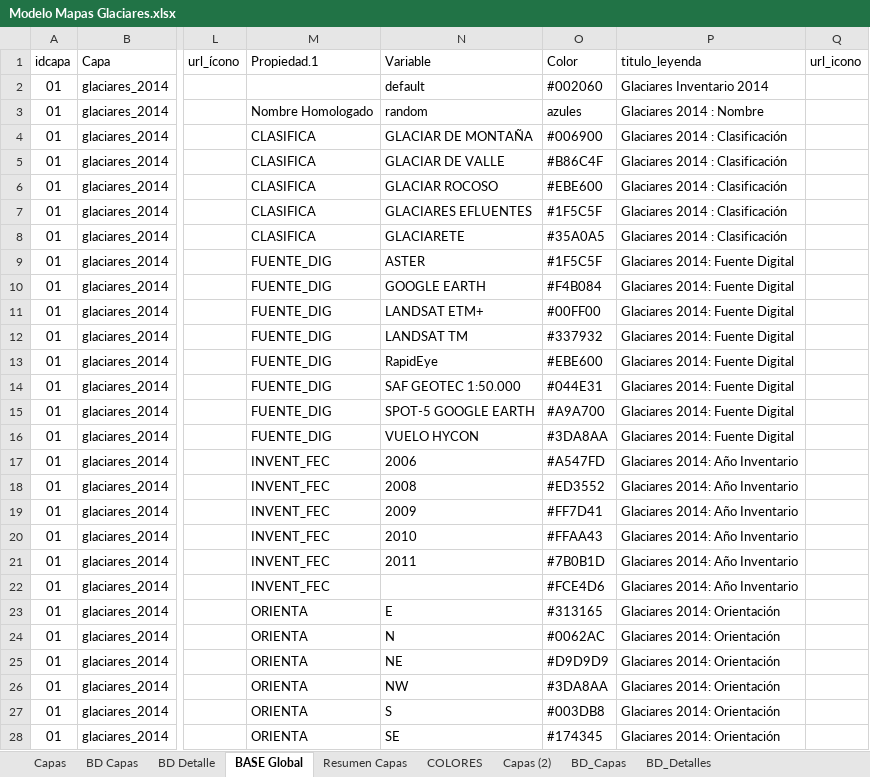
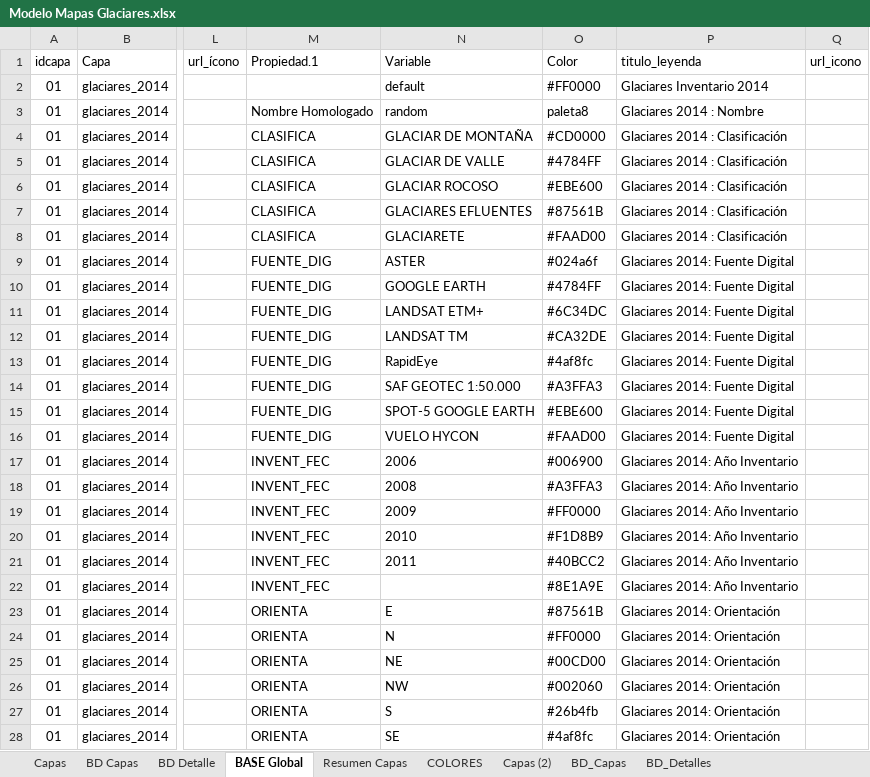
Before and after one commit to Sud-Austral/MAPA_RELEASE, an Excel workbook: origenes/Modelo Mapas Glaciares.xlsx, sheet BASE Global, drawn as a sheet; only a part is shown, gaps mark what is left out; values as stored, in another font and other column widths than the file's, no borders; table styles not drawn; the diff covers the shown part only; the diff names each change by its address in the sheet, - before the commit and + after, or states it on an @@ line.

```diff
--- a/origenes/Modelo Mapas Glaciares.xlsx (sheet BASE Global)
+++ b/origenes/Modelo Mapas Glaciares.xlsx (sheet BASE Global)
-O2 (Color): #002060
+O2 (Color): #FF0000
-O3 (Color): azules
+O3 (Color): paleta8
-O4 (Color): #006900
+O4 (Color): #CD0000
-O5 (Color): #B86C4F
+O5 (Color): #4784FF
-O7 (Color): #1F5C5F
+O7 (Color): #87561B
-O8 (Color): #35A0A5
+O8 (Color): #FAAD00
-O9 (Color): #1F5C5F
+O9 (Color): #024a6f
-O10 (Color): #F4B084
+O10 (Color): #4784FF
-O11 (Color): #00FF00
+O11 (Color): #6C34DC
-O12 (Color): #337932
+O12 (Color): #CA32DE
-O13 (Color): #EBE600
+O13 (Color): #4af8fc
-O14 (Color): #044E31
+O14 (Color): #A3FFA3
-O15 (Color): #A9A700
+O15 (Color): #EBE600
-O16 (Color): #3DA8AA
+O16 (Color): #FAAD00
-O17 (Color): #A547FD
+O17 (Color): #006900
-O18 (Color): #ED3552
+O18 (Color): #A3FFA3
-O19 (Color): #FF7D41
+O19 (Color): #FF0000
-O20 (Color): #FFAA43
+O20 (Color): #F1D8B9
-O21 (Color): #7B0B1D
+O21 (Color): #40BCC2
-O22 (Color): #FCE4D6
+O22 (Color): #8E1A9E
-O23 (Color): #313165
+O23 (Color): #87561B
-O24 (Color): #0062AC
+O24 (Color): #FF0000
-O25 (Color): #D9D9D9
+O25 (Color): #00CD00
-O26 (Color): #3DA8AA
+O26 (Color): #002060
-O27 (Color): #003DB8
+O27 (Color): #26b4fb
-O28 (Color): #174345
+O28 (Color): #4af8fc
```
Also changed, not shown: 72 edited cells elsewhere in this sheet, sheet BD_Detalles, sheet BD Detalle.
